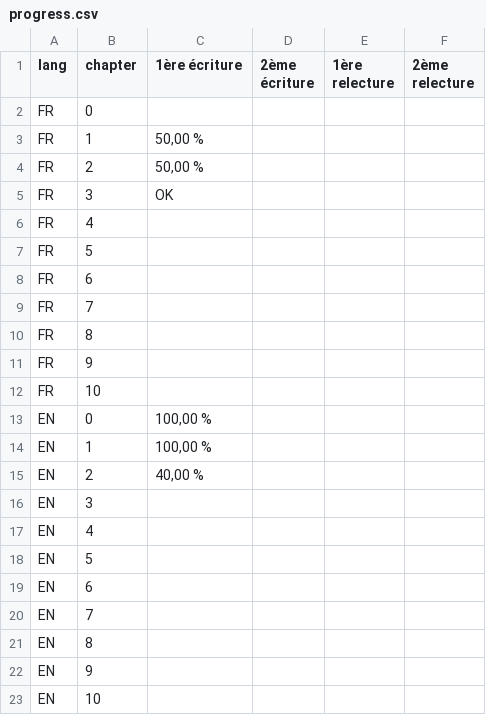
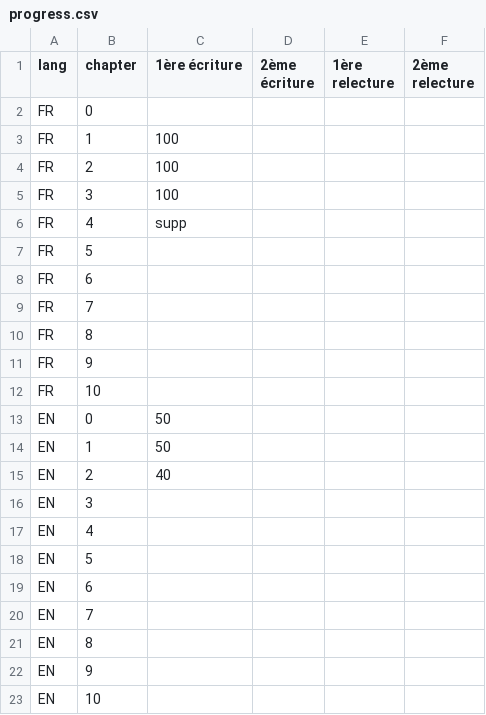
Before and after one commit to renawatson68/api-development_on_rails, a CSV file: progress.csv, drawn as a sheet.

Commit message:
Finish chapter 1-3 FR

```diff
--- a/progress.csv
+++ b/progress.csv
@@ -2,6 +2,6 @@ lang	chapter	1ère écriture	2ème écriture	1ère relecture	2ème relecture
 FR	0				
-FR	1	50,00 %			
-FR	2	50,00 %			
-FR	3	OK			
-FR	4	 			
+FR	1	100			
+FR	2	100			
+FR	3	100			
+FR	4	supp			
 FR	5				
@@ -12,5 +12,5 @@ FR	9
 FR	10				
-EN	0	100,00 %			
-EN	1	100,00 %			
-EN	2	40,00 %			
+EN	0	50			
+EN	1	50			
+EN	2	40			
 EN	3				
```
Also changed, not shown: 6 other files.
